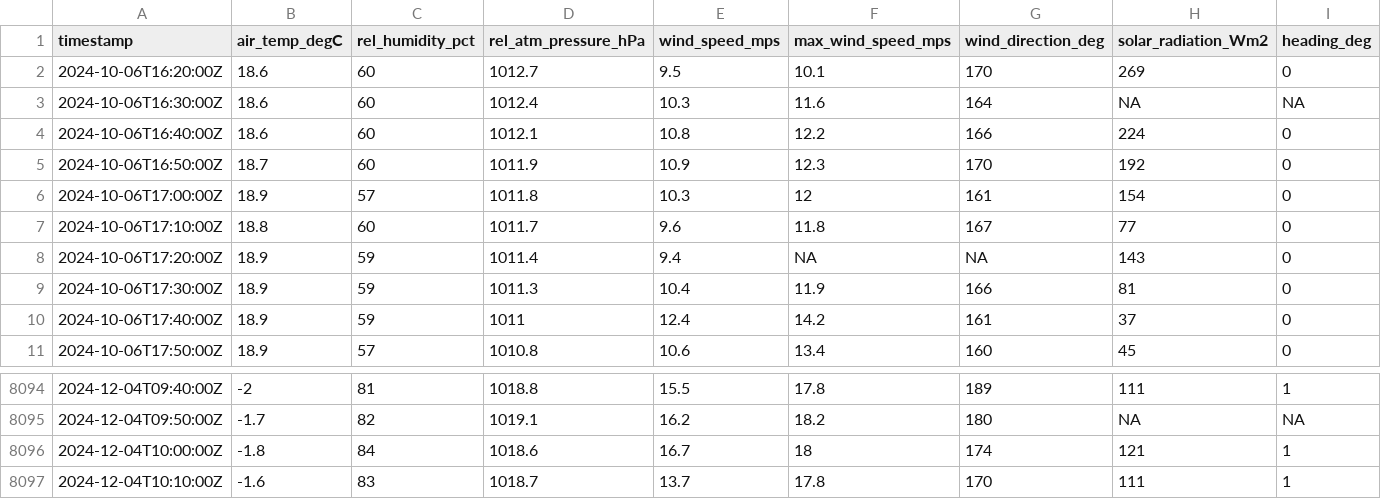
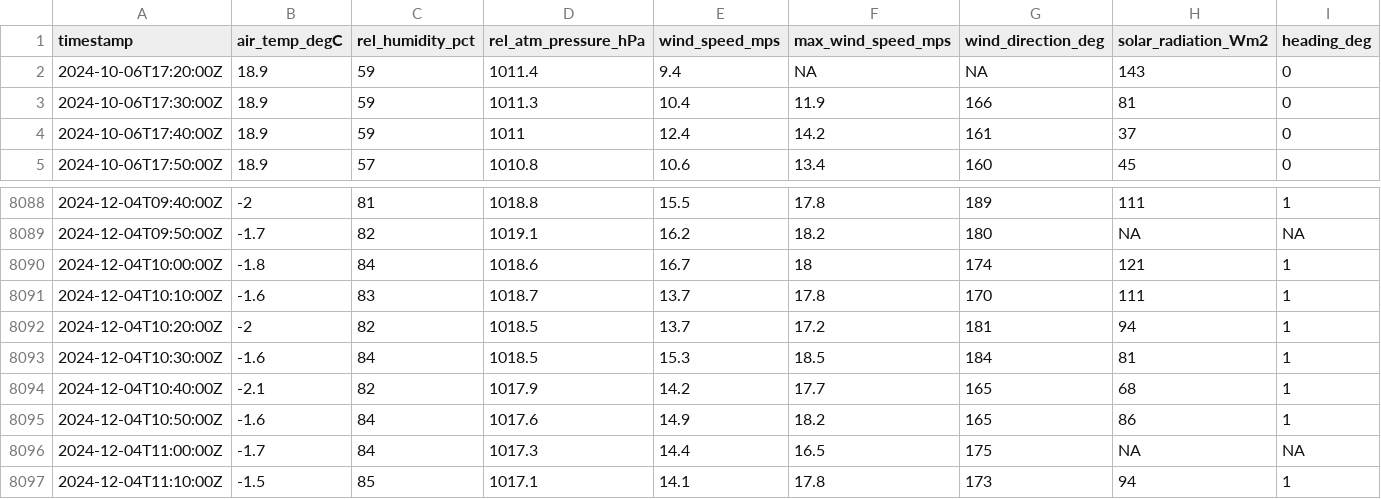
Before and after one commit to mchvaughan/lcbp_data_site, a CSV file: colchester_reef_met_data.csv, drawn as a sheet; only a part is shown, gaps mark what is left out; removed rows and columns are numbered as before the commit, all else as after; the diff names each change by its address in the sheet, - before the commit and + after, or states it on an @@ line.

Commit message:
automatically updating Lake Champlain Basin data website

```diff
--- a/colchester_reef_met_data.csv
+++ b/colchester_reef_met_data.csv
-row 2: 2024-10-06T16:20:00Z | 18.6 | 60 | 1012.7 | 9.5 | 10.1 | 170 | 269 | 0
-row 3: 2024-10-06T16:30:00Z | 18.6 | 60 | 1012.4 | 10.3 | 11.6 | 164 | NA | NA
-row 4: 2024-10-06T16:40:00Z | 18.6 | 60 | 1012.1 | 10.8 | 12.2 | 166 | 224 | 0
-row 5: 2024-10-06T16:50:00Z | 18.7 | 60 | 1011.9 | 10.9 | 12.3 | 170 | 192 | 0
-row 6: 2024-10-06T17:00:00Z | 18.9 | 57 | 1011.8 | 10.3 | 12 | 161 | 154 | 0
-row 7: 2024-10-06T17:10:00Z | 18.8 | 60 | 1011.7 | 9.6 | 11.8 | 167 | 77 | 0
+row 8092: 2024-12-04T10:20:00Z | -2 | 82 | 1018.5 | 13.7 | 17.2 | 181 | 94 | 1
+row 8093: 2024-12-04T10:30:00Z | -1.6 | 84 | 1018.5 | 15.3 | 18.5 | 184 | 81 | 1
+row 8094: 2024-12-04T10:40:00Z | -2.1 | 82 | 1017.9 | 14.2 | 17.7 | 165 | 68 | 1
+row 8095: 2024-12-04T10:50:00Z | -1.6 | 84 | 1017.6 | 14.9 | 18.2 | 165 | 86 | 1
+row 8096: 2024-12-04T11:00:00Z | -1.7 | 84 | 1017.3 | 14.4 | 16.5 | 175 | NA | NA
+row 8097: 2024-12-04T11:10:00Z | -1.5 | 85 | 1017.1 | 14.1 | 17.8 | 173 | 94 | 1
```
Also changed, not shown: 1 other file.
